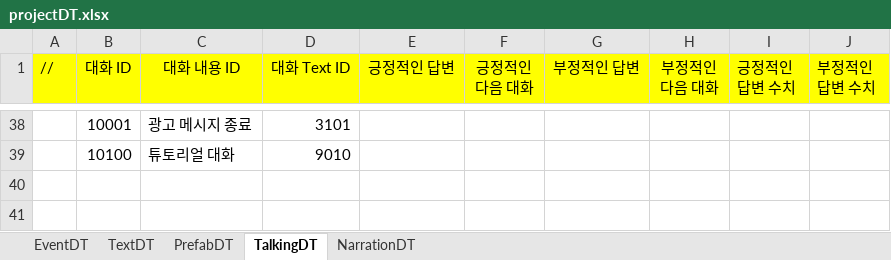
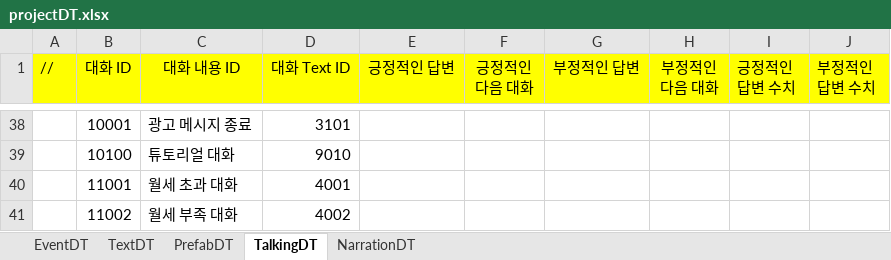
Before and after one commit to weariness00/Mandle_10Minute_Game, an Excel workbook: document/projectDT.xlsx, sheet TalkingDT, drawn as a sheet; only a part is shown, gaps mark what is left out; values as stored, in another font and other column widths than the file's, no borders; the diff names each change by its address in the sheet, - before the commit and + after, or states it on an @@ line.

```diff
--- a/document/projectDT.xlsx (sheet TalkingDT)
+++ b/document/projectDT.xlsx (sheet TalkingDT)
+row 40:  | 11001 | 월세 초과 대화 | 4001
+row 41:  | 11002 | 월세 부족 대화 | 4002
```
Also changed, not shown: sheet EventDT, 2 other files.
